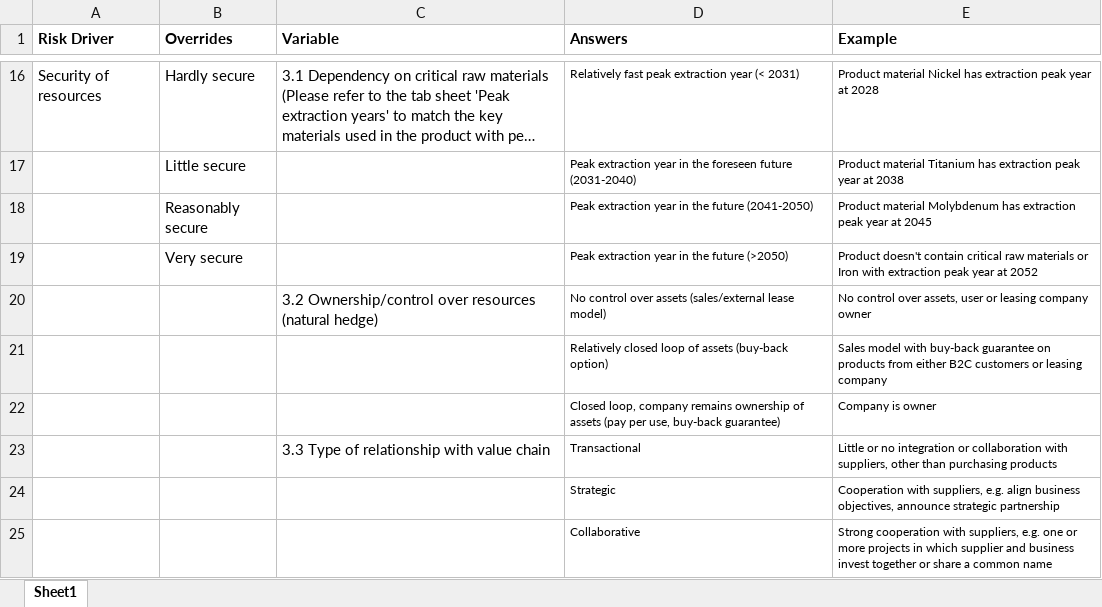
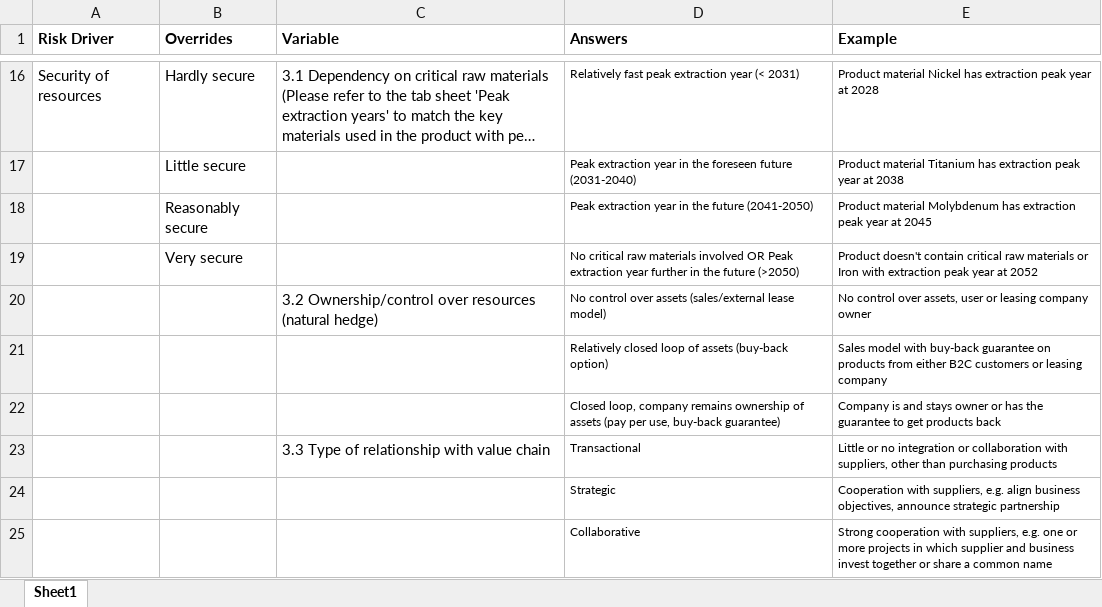
Before and after one commit to diederikhemmes/dashboard, an Excel workbook: Data/Risk_drivers.xlsx, sheet Sheet1, drawn as a sheet; only a part is shown, gaps mark what is left out; long unchanged cells end in …; values as stored, in another font and other column widths than the file's, no borders; the diff covers the shown part only; the diff names each change by its address in the sheet, - before the commit and + after, or states it on an @@ line.

```diff
--- a/Data/Risk_drivers.xlsx (sheet Sheet1)
+++ b/Data/Risk_drivers.xlsx (sheet Sheet1)
-D19 (Answers): Peak extraction year in the…
+D19 (Answers): No critical raw materials involved OR Peak extraction year further in the…
-E22 (Example): Company is owner
+E22 (Example): Company is and stays owner or has the guarantee to get products back
```
Also changed, not shown: 10 edited cells elsewhere in this sheet, Data/Expert_weights.xlsx.
